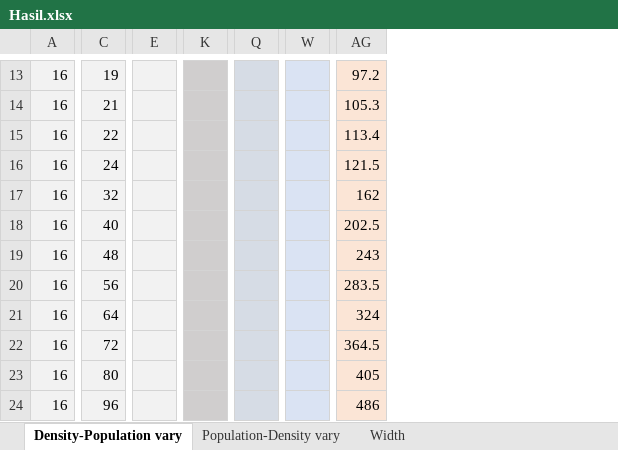
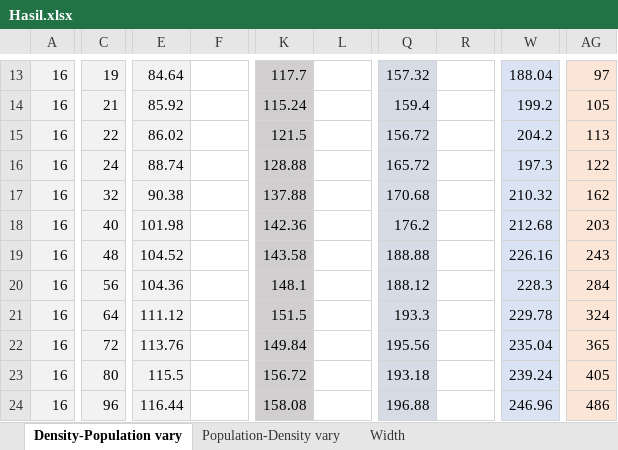
Before and after one commit to alyamutiara/thesis-abm, an Excel workbook: Data/Hasil.xlsx, sheet Density-Population vary, drawn as a sheet; only a part is shown, gaps mark what is left out; values as stored, in another font and other column widths than the file's, no borders; charts and pictures and conditional formats not drawn; removed rows and columns are numbered as before the commit, all else as after; the diff covers the shown part only; the diff names each change by its address in the sheet, - before the commit and + after, or states it on an @@ line.

```diff
--- a/Data/Hasil.xlsx (sheet Density-Population vary)
+++ b/Data/Hasil.xlsx (sheet Density-Population vary)
-column E, empty
+column E, rows 13-24: 84.64 | 85.92 | 86.02 | 88.74 | 90.38 | 101.98 | 104.52 | 104.36 | 111.12 | 113.76 | 115.5 | 116.44
+column F, rows 13-24: 84.64 | 85.92 | 86.02 | 88.74 | 90.38 | 101.98 | 104.52 | 104.36 | 111.12 | 113.76 | 115.5 | 116.44
-column K, empty
+column K, rows 13-24: 117.7 | 115.24 | 121.5 | 128.88 | 137.88 | 142.36 | 143.58 | 148.1 | 151.5 | 149.84 | 156.72 | 158.08
+column L, rows 13-24: 117.7 | 115.24 | 121.5 | 128.88 | 137.88 | 142.36 | 143.58 | 148.1 | 151.5 | 149.84 | 156.72 | 158.08
-column Q, empty
+column Q, rows 13-24: 157.32 | 159.4 | 156.72 | 165.72 | 170.68 | 176.2 | 188.88 | 188.12 | 193.3 | 195.56 | 193.18 | 196.88
+column R, rows 13-24: 157.32 | 159.4 | 156.72 | 165.72 | 170.68 | 176.2 | 188.88 | 188.12 | 193.3 | 195.56 | 193.18 | 196.88
-column W, empty
+column W, rows 13-24: 188.04 | 199.2 | 204.2 | 197.3 | 210.32 | 212.68 | 226.16 | 228.3 | 229.78 | 235.04 | 239.24 | 246.96
-AG13: 97.2
+AG13: 97
-AG14: 105.3
+AG14: 105
-AG15: 113.4
+AG15: 113
-AG16: 121.5
+AG16: 122
-AG18: 202.5
+AG18: 203
-AG20: 283.5
+AG20: 284
-AG22: 364.5
+AG22: 365
```
Also changed, not shown: 7 added columns, 9 removed columns and 22 edited cells elsewhere in this sheet, sheet Population-Density vary, sheet Width, formulas that keep their value, hidden cells, charts or pictures.
